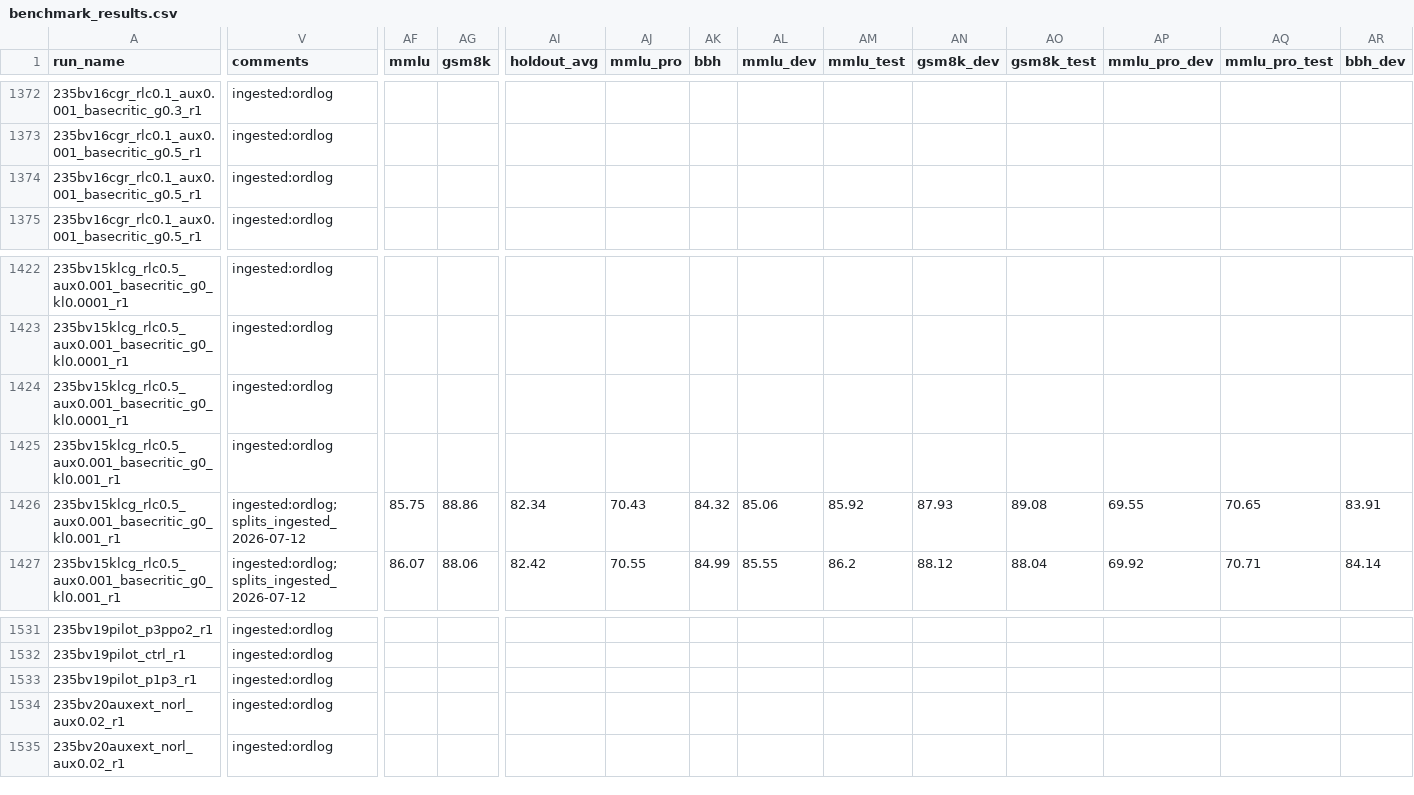
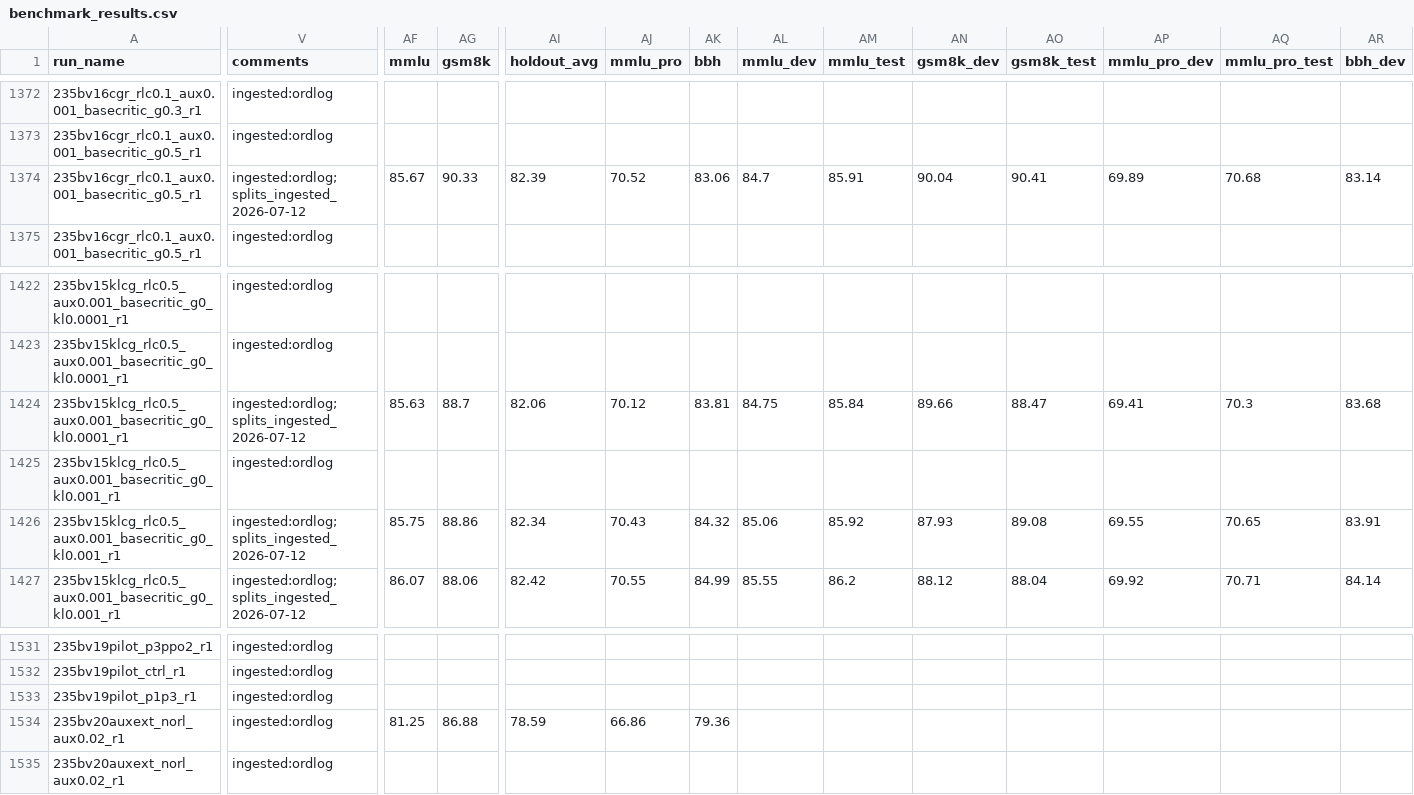
Before and after one commit to jondebug/Pai-Megatron-Patch, a CSV file: examples/qwen3/benchmarks/benchmark_results.csv, drawn as a sheet; only a part is shown, gaps mark what is left out; the diff covers the shown part only; the diff names each change by its address in the sheet, - before the commit and + after, or states it on an @@ line.

Commit message:
auto: splits+cp ingest 2026-07-13T09:44:07Z

```diff
--- a/examples/qwen3/benchmarks/benchmark_results.csv
+++ b/examples/qwen3/benchmarks/benchmark_results.csv
-V1374 (comments): ingested:ordlog
+V1374 (comments): ingested:ordlog;splits_ingested_2026-07-12
-AF1374 (mmlu): (empty)
+AF1374 (mmlu): 85.67
-AG1374 (gsm8k): (empty)
+AG1374 (gsm8k): 90.33
-AI1374 (holdout_avg): (empty)
+AI1374 (holdout_avg): 82.39
-AJ1374 (mmlu_pro): (empty)
+AJ1374 (mmlu_pro): 70.52
-AK1374 (bbh): (empty)
+AK1374 (bbh): 83.06
-AL1374 (mmlu_dev): (empty)
+AL1374 (mmlu_dev): 84.7
-AM1374 (mmlu_test): (empty)
+AM1374 (mmlu_test): 85.91
-AN1374 (gsm8k_dev): (empty)
+AN1374 (gsm8k_dev): 90.04
-AO1374 (gsm8k_test): (empty)
+AO1374 (gsm8k_test): 90.41
-AP1374 (mmlu_pro_dev): (empty)
+AP1374 (mmlu_pro_dev): 69.89
-AQ1374 (mmlu_pro_test): (empty)
+AQ1374 (mmlu_pro_test): 70.68
-AR1374 (bbh_dev): (empty)
+AR1374 (bbh_dev): 83.14
-V1424 (comments): ingested:ordlog
+V1424 (comments): ingested:ordlog;splits_ingested_2026-07-12
-AF1424 (mmlu): (empty)
+AF1424 (mmlu): 85.63
-AG1424 (gsm8k): (empty)
+AG1424 (gsm8k): 88.7
-AI1424 (holdout_avg): (empty)
+AI1424 (holdout_avg): 82.06
-AJ1424 (mmlu_pro): (empty)
+AJ1424 (mmlu_pro): 70.12
-AK1424 (bbh): (empty)
+AK1424 (bbh): 83.81
-AL1424 (mmlu_dev): (empty)
+AL1424 (mmlu_dev): 84.75
-AM1424 (mmlu_test): (empty)
+AM1424 (mmlu_test): 85.84
-AN1424 (gsm8k_dev): (empty)
+AN1424 (gsm8k_dev): 89.66
-AO1424 (gsm8k_test): (empty)
+AO1424 (gsm8k_test): 88.47
-AP1424 (mmlu_pro_dev): (empty)
+AP1424 (mmlu_pro_dev): 69.41
-AQ1424 (mmlu_pro_test): (empty)
+AQ1424 (mmlu_pro_test): 70.3
-AR1424 (bbh_dev): (empty)
+AR1424 (bbh_dev): 83.68
-AF1534 (mmlu): (empty)
+AF1534 (mmlu): 81.25
-AG1534 (gsm8k): (empty)
+AG1534 (gsm8k): 86.88
-AI1534 (holdout_avg): (empty)
+AI1534 (holdout_avg): 78.59
-AJ1534 (mmlu_pro): (empty)
+AJ1534 (mmlu_pro): 66.86
-AK1534 (bbh): (empty)
+AK1534 (bbh): 79.36
```
Also changed, not shown: 7 edited cells elsewhere in this file.
